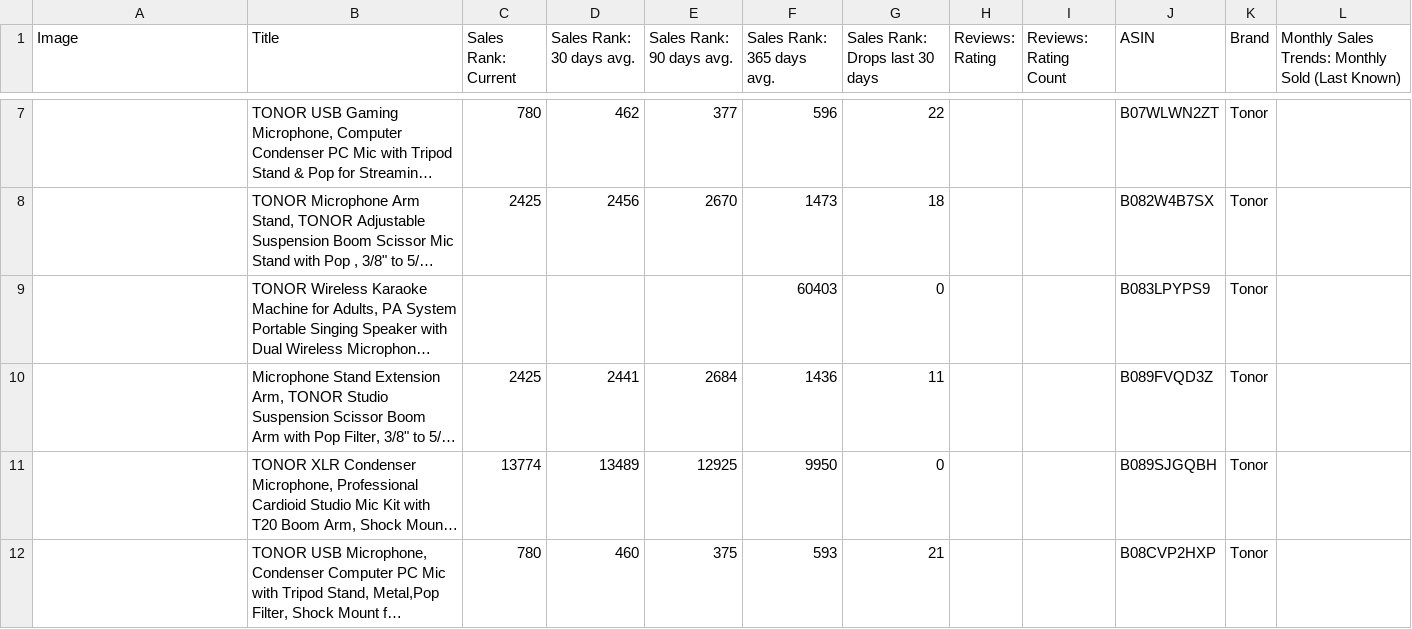
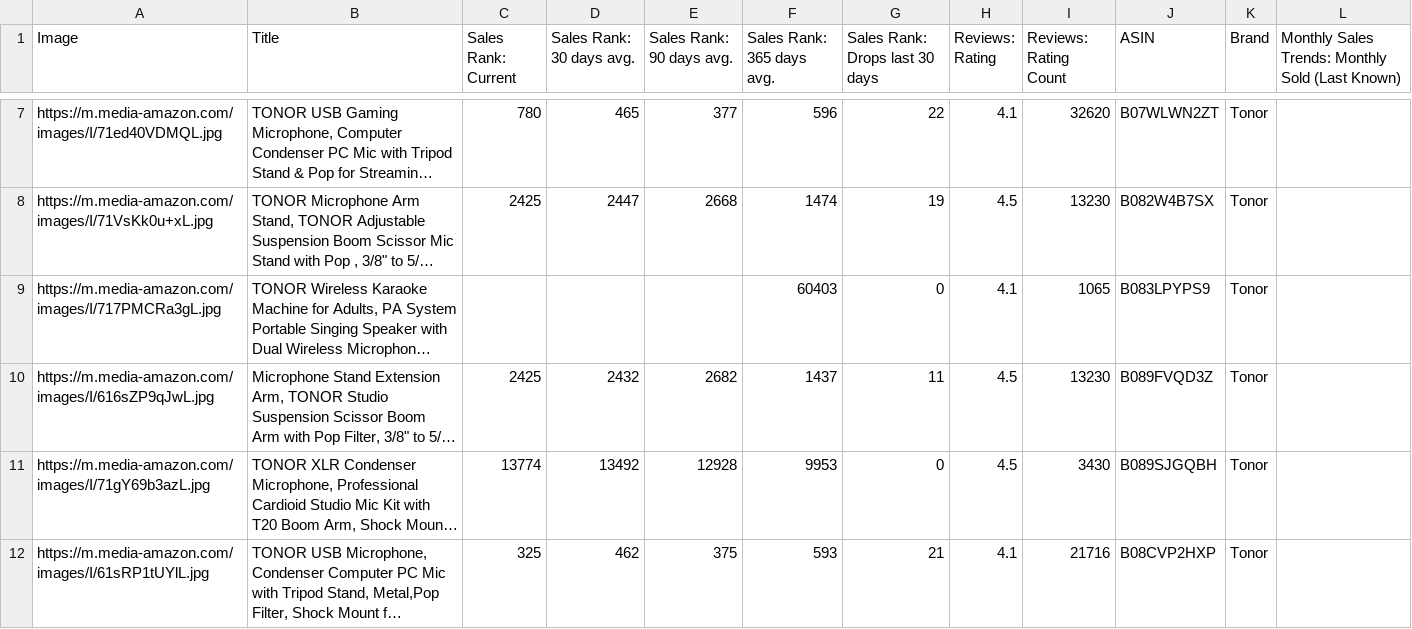
Before and after one commit to nitesh-lang/Buybox_report, a CSV file: data/BSR/Tonor/26-06-26.csv, drawn as a sheet; only a part is shown, gaps mark what is left out; long unchanged cells end in …; the diff covers the shown part only; the diff names each change by its address in the sheet, - before the commit and + after, or states it on an @@ line.

```diff
--- a/data/BSR/Tonor/26-06-26.csv
+++ b/data/BSR/Tonor/26-06-26.csv
-A7 (Image): (empty)
+A7 (Image): https://m.media-amazon.com/images/I/71ed40VDMQL.jpg
-D7 (Sales Rank: 30 days avg.): 462
+D7 (Sales Rank: 30 days avg.): 465
-H7 (Reviews: Rating): (empty)
+H7 (Reviews: Rating): 4.1
-I7 (Reviews: Rating Count): (empty)
+I7 (Reviews: Rating Count): 32620
-A8 (Image): (empty)
+A8 (Image): https://m.media-amazon.com/images/I/71VsKk0u+xL.jpg
-D8 (Sales Rank: 30 days avg.): 2456
+D8 (Sales Rank: 30 days avg.): 2447
-E8 (Sales Rank: 90 days avg.): 2670
+E8 (Sales Rank: 90 days avg.): 2668
-F8 (Sales Rank: 365 days avg.): 1473
+F8 (Sales Rank: 365 days avg.): 1474
-G8 (Sales Rank: Drops last 30 days): 18
+G8 (Sales Rank: Drops last 30 days): 19
-H8 (Reviews: Rating): (empty)
+H8 (Reviews: Rating): 4.5
-I8 (Reviews: Rating Count): (empty)
+I8 (Reviews: Rating Count): 13230
-A9 (Image): (empty)
+A9 (Image): https://m.media-amazon.com/images/I/717PMCRa3gL.jpg
-H9 (Reviews: Rating): (empty)
+H9 (Reviews: Rating): 4.1
-I9 (Reviews: Rating Count): (empty)
+I9 (Reviews: Rating Count): 1065
-A10 (Image): (empty)
+A10 (Image): https://m.media-amazon.com/images/I/616sZP9qJwL.jpg
-D10 (Sales Rank: 30 days avg.): 2441
+D10 (Sales Rank: 30 days avg.): 2432
-E10 (Sales Rank: 90 days avg.): 2684
+E10 (Sales Rank: 90 days avg.): 2682
-F10 (Sales Rank: 365 days avg.): 1436
+F10 (Sales Rank: 365 days avg.): 1437
-H10:H11 (Reviews: Rating): (empty)
+H10:H11 (Reviews: Rating): 4.5
-I10 (Reviews: Rating Count): (empty)
+I10 (Reviews: Rating Count): 13230
-A11 (Image): (empty)
+A11 (Image): https://m.media-amazon.com/images/I/71gY69b3azL.jpg
-D11 (Sales Rank: 30 days avg.): 13489
+D11 (Sales Rank: 30 days avg.): 13492
-E11 (Sales Rank: 90 days avg.): 12925
+E11 (Sales Rank: 90 days avg.): 12928
-F11 (Sales Rank: 365 days avg.): 9950
+F11 (Sales Rank: 365 days avg.): 9953
-I11 (Reviews: Rating Count): (empty)
+I11 (Reviews: Rating Count): 3430
-A12 (Image): (empty)
+A12 (Image): https://m.media-amazon.com/images/I/61sRP1tUYlL.jpg
-C12 (Sales Rank: Current): 780
+C12 (Sales Rank: Current): 325
-D12 (Sales Rank: 30 days avg.): 460
+D12 (Sales Rank: 30 days avg.): 462
-H12 (Reviews: Rating): (empty)
+H12 (Reviews: Rating): 4.1
-I12 (Reviews: Rating Count): (empty)
+I12 (Reviews: Rating Count): 21716
```
Also changed, not shown: 166 edited cells elsewhere in this file, data/BSR/White Mulberry/26-06-26.csv, 5 other files.
